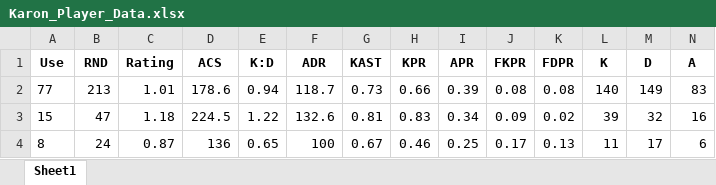
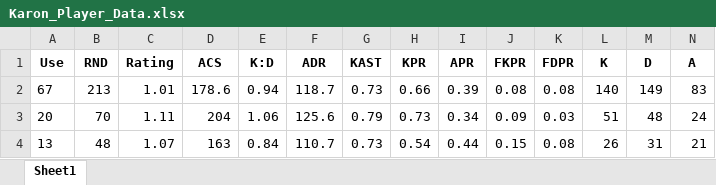
Before and after one commit to ButterM-40/E-Sports-Pedictions, an Excel workbook: Player_Data/Karon_Player_Data.xlsx, sheet Sheet1, drawn as a sheet; only a part is shown; values as stored, in another font and other column widths than the file's, no borders; removed rows and columns are numbered as before the commit, all else as after; rows hold the shown columns only; the diff names each change by its address in the sheet, - before the commit and + after, or states it on an @@ line.

```diff
--- a/Player_Data/Karon_Player_Data.xlsx (sheet Sheet1)
+++ b/Player_Data/Karon_Player_Data.xlsx (sheet Sheet1)
-A2 (Use): 77
+A2 (Use): 67
-row 3: 15 | 47 | 1.18 | 224.5 | 1.22 | 132.6 | 0.81 | 0.83 | 0.34 | 0.09 | 0.02 | 39 | 32 | 16
-row 4: 8 | 24 | 0.87 | 136 | 0.65 | 100 | 0.67 | 0.46 | 0.25 | 0.17 | 0.13 | 11 | 17 | 6
+row 3: 20 | 70 | 1.11 | 204 | 1.06 | 125.6 | 0.79 | 0.73 | 0.34 | 0.09 | 0.03 | 51 | 48 | 24
+row 4: 13 | 48 | 1.07 | 163 | 0.84 | 110.7 | 0.73 | 0.54 | 0.44 | 0.15 | 0.08 | 26 | 31 | 21
```
Also changed, not shown: Player_Data/Lakia_Player_Data.xlsx, Player_Data/Meteor_Player_Data.xlsx, 11 other files.
